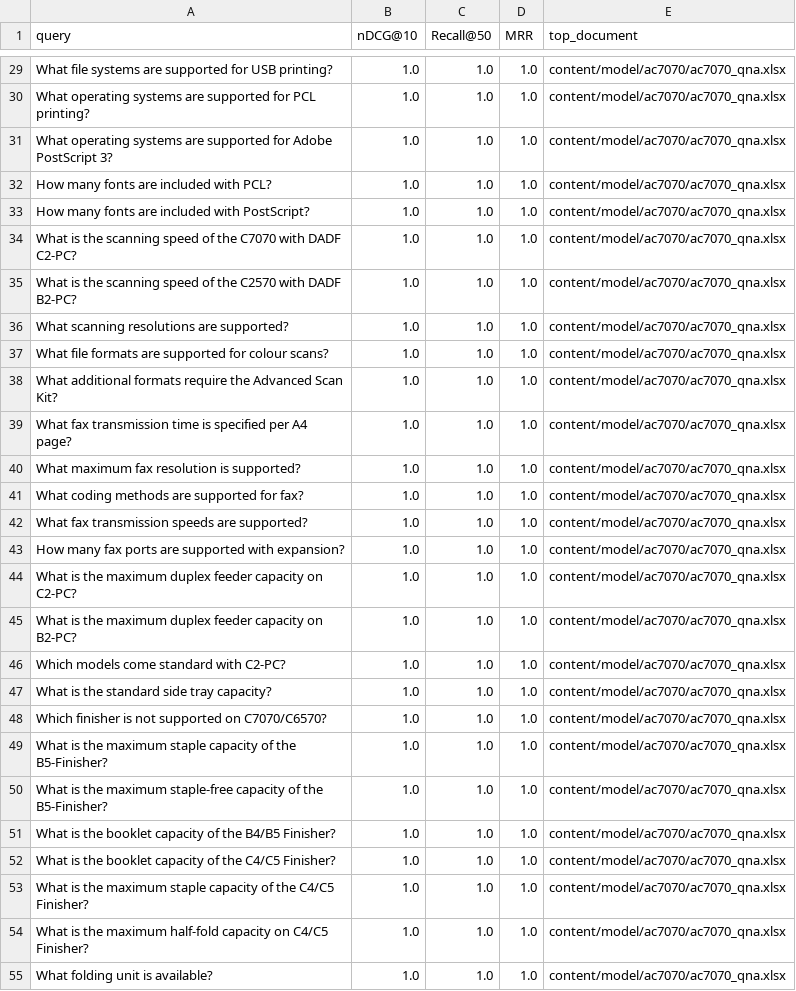
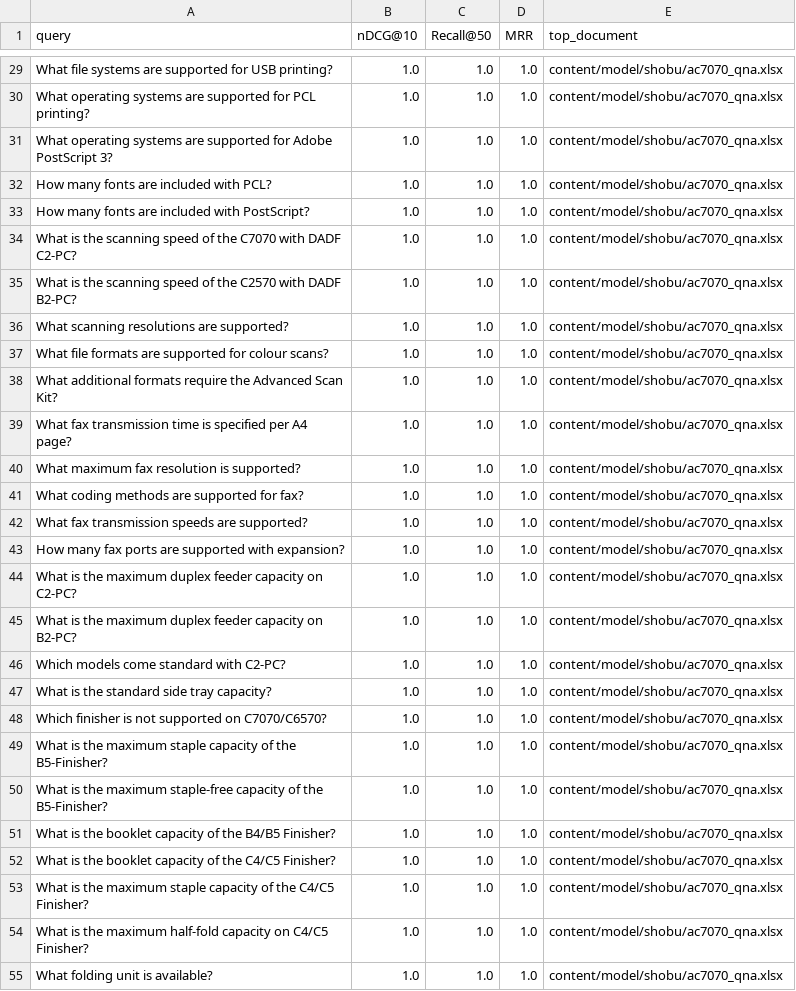
Before and after one commit to ChrisKe89/Atticus, a CSV file: eval/runs/20251008/metrics.csv, drawn as a sheet; only a part is shown, gaps mark what is left out; the diff covers the shown part only; the diff names each change by its address in the sheet, - before the commit and + after, or states it on an @@ line.

```diff
--- a/eval/runs/20251008/metrics.csv
+++ b/eval/runs/20251008/metrics.csv
-E29:E55 (top_document): content/model/ac7070/ac7070_qna.xlsx
+E29:E55 (top_document): content/model/shobu/ac7070_qna.xlsx
```
Also changed, not shown: 90 edited cells elsewhere in this file, 17 other files.
